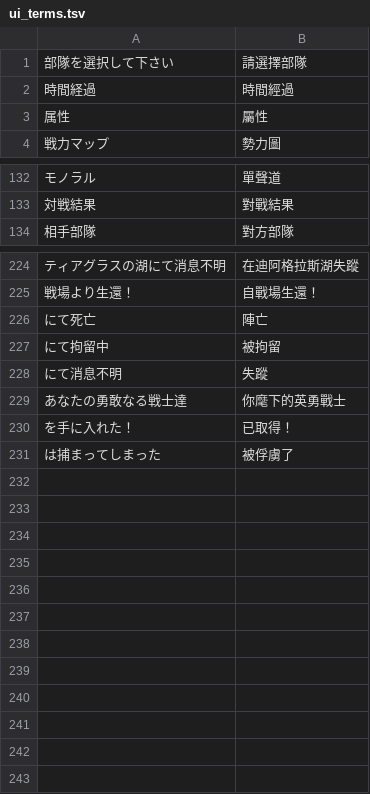
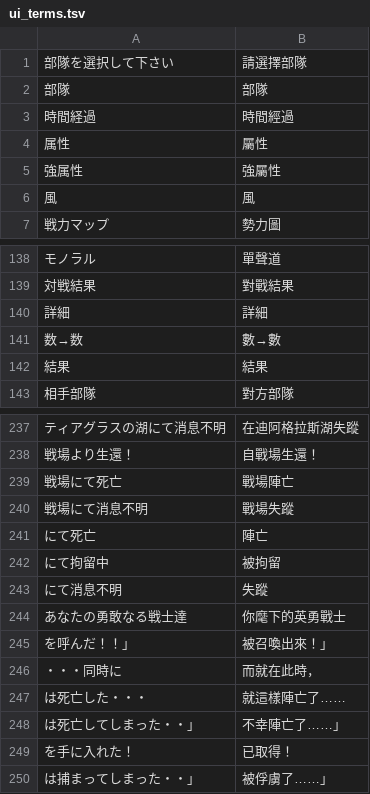
Before and after one commit to soarqin/fq4zh, a TSV file: tools/ui_terms.tsv, drawn as a sheet; only a part is shown, gaps mark what is left out; the diff covers the shown part only.

```diff
--- a/tools/ui_terms.tsv
+++ b/tools/ui_terms.tsv
@@ -1,4 +1,7 @@
 部隊を選択して下さい	請選擇部隊
+部隊	部隊
 時間経過	時間經過
 属性	屬性
+強属性	強屬性
+風	風
 戦力マップ	勢力圖
@@ -133,2 +139,5 @@
 対戦結果	對戰結果
+詳細	詳細
+数→数	數→數
+結果	結果
 相手部隊	對方部隊
@@ -225,2 +238,4 @@
 戦場より生還！	自戰場生還！
+戦場にて死亡	戰場陣亡
+戦場にて消息不明	戰場失蹤
 にて死亡	陣亡
@@ -229,3 +244,7 @@
 あなたの勇敢なる戦士達	你麾下的英勇戰士
+を呼んだ！！」	被召喚出來！」
+・・・同時に	而就在此時，
+は死亡した・・・	就這樣陣亡了……
+は死亡してしまった・・」	不幸陣亡了……」
 を手に入れた！	已取得！
-は捕まってしまった	被俘虜了
+は捕まってしまった・・」	被俘虜了……」
```
Also changed, not shown: 7 added rows elsewhere in this file, tools/diagnostics.tsv, 8 other files.
